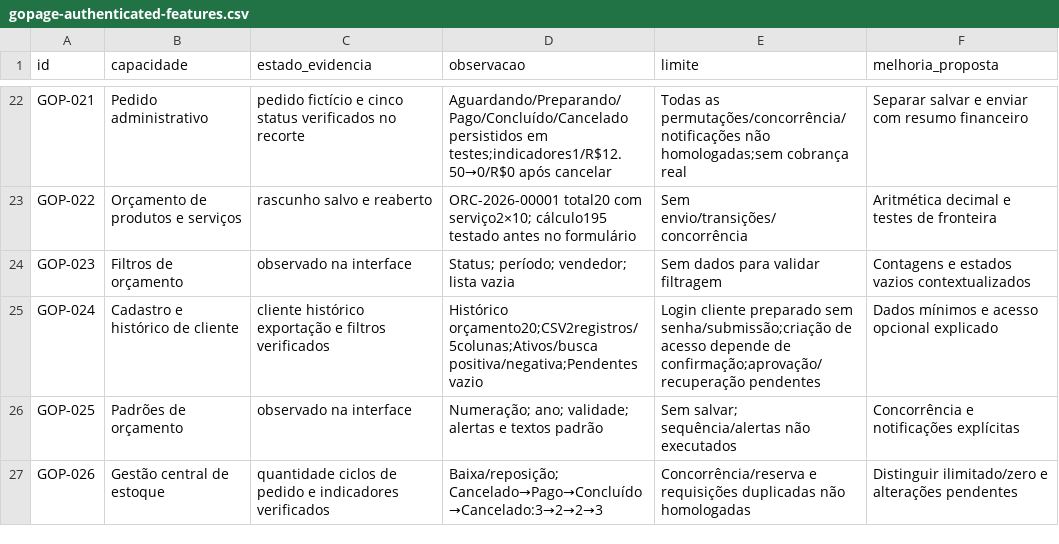
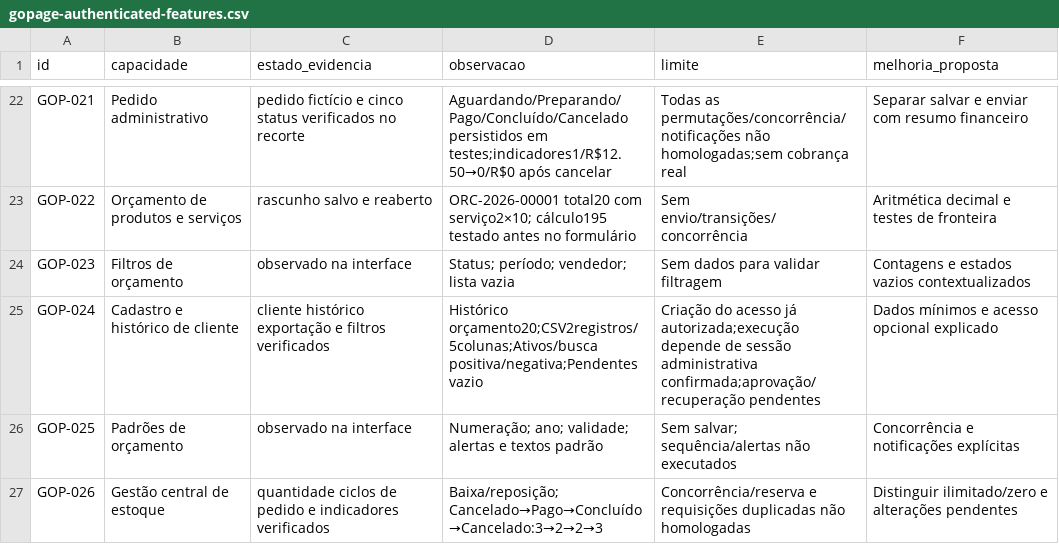
Before and after one commit to sylviohmartins/vitralibre, a CSV file: research/competitors/gopage/gopage-authenticated-features.csv, drawn as a sheet; only a part is shown, gaps mark what is left out.

Commit message:
research: fecha protocolo finito e valida tres casos Gopage [skip ci]

```diff
--- a/research/competitors/gopage/gopage-authenticated-features.csv
+++ b/research/competitors/gopage/gopage-authenticated-features.csv
@@ -24,3 +24,3 @@ GOP-022,Orçamento de produtos e serviços,rascunho salvo e reaberto,ORC-2026-00
 GOP-023,Filtros de orçamento,observado na interface,Status; período; vendedor; lista vazia,Sem dados para validar filtragem,Contagens e estados vazios contextualizados
-GOP-024,Cadastro e histórico de cliente,cliente histórico exportação e filtros verificados,Histórico orçamento20;CSV2registros/5colunas;Ativos/busca positiva/negativa;Pendentes vazio,Login cliente preparado sem senha/submissão;criação de acesso depende de confirmação;aprovação/recuperação pendentes,Dados mínimos e acesso opcional explicado
+GOP-024,Cadastro e histórico de cliente,cliente histórico exportação e filtros verificados,Histórico orçamento20;CSV2registros/5colunas;Ativos/busca positiva/negativa;Pendentes vazio,Criação do acesso já autorizada;execução depende de sessão administrativa confirmada;aprovação/recuperação pendentes,Dados mínimos e acesso opcional explicado
 GOP-025,Padrões de orçamento,observado na interface,Numeração; ano; validade; alertas e textos padrão,Sem salvar; sequência/alertas não executados,Concorrência e notificações explícitas
```
Also changed, not shown: 10 other files.
